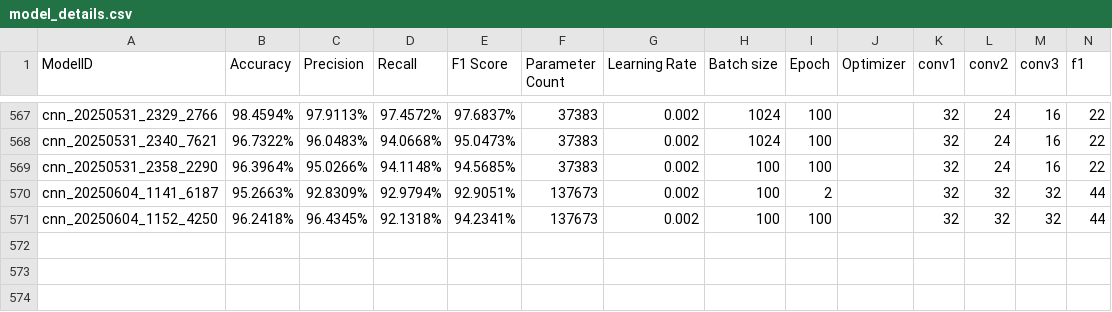
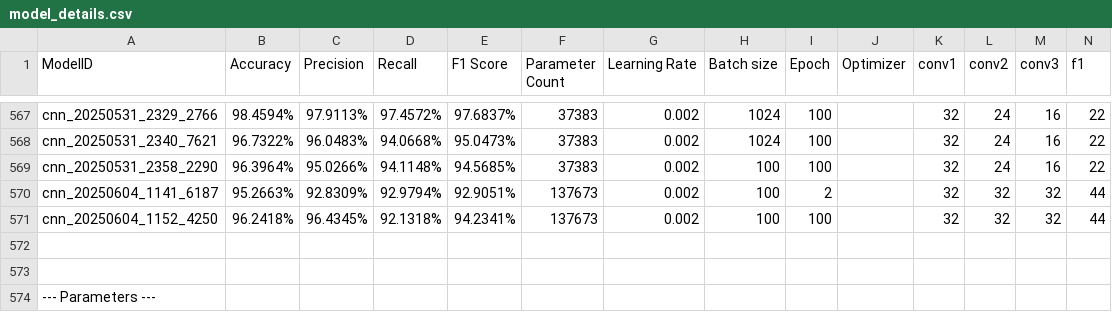
Before and after one commit to danukaravishan/QuakeNetNZ, a CSV file: data/model_details.csv, drawn as a sheet; only a part is shown, gaps mark what is left out; rows hold the shown columns only; the diff names each change by its address in the sheet, - before the commit and + after, or states it on an @@ line.

```diff
--- a/data/model_details.csv
+++ b/data/model_details.csv
+row 572: (empty)
+row 573: (empty)
+row 574: --- Parameters ---
```
Also changed, not shown: data/sample_event_list.csv, 4 other files.
